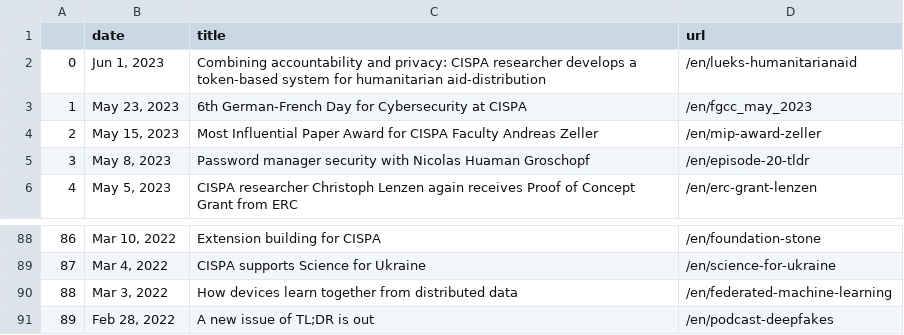
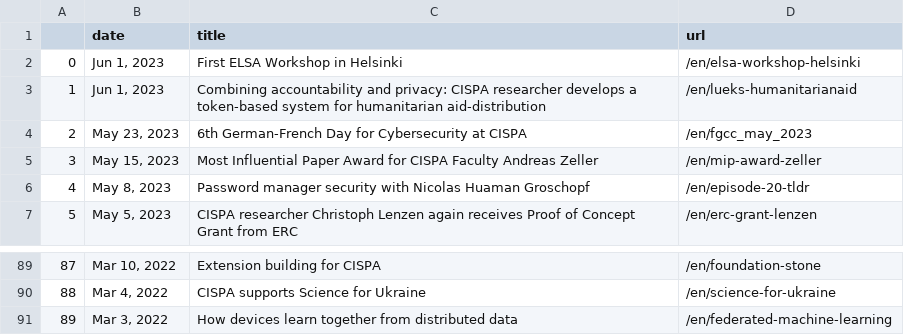
Before and after one commit to gbolduan/data_harvest, a CSV file: scraped_news.csv, drawn as a sheet; only a part is shown, gaps mark what is left out; removed rows and columns are numbered as before the commit, all else as after; the diff names each change by its address in the sheet, - before the commit and + after, or states it on an @@ line.

```diff
--- a/scraped_news.csv
+++ b/scraped_news.csv
+row 2: 0 | Jun 1, 2023 | First ELSA Workshop in Helsinki | /en/elsa-workshop-helsinki
@@ column A renumbered between rows 3 and 91 @@
-row 91: 89 | Feb 28, 2022 | A new issue of TL;DR is out | /en/podcast-deepfakes
```
